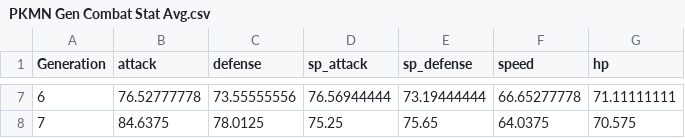
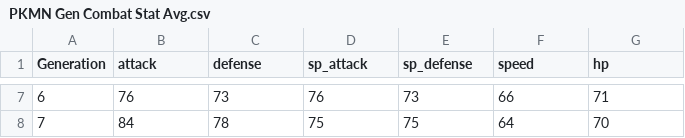
Before and after one commit to sl100/pokemon_vis.github.io, a CSV file: PKMN Gen Combat Stat Avg.csv, drawn as a sheet; only a part is shown, gaps mark what is left out; the diff covers the shown part only.

Commit message:
Update PKMN Gen Combat Stat Avg.csv

```diff
--- a/PKMN Gen Combat Stat Avg.csv
+++ b/PKMN Gen Combat Stat Avg.csv
@@ -7,2 +7,2 @@ Generation,attack,defense,sp_attack,sp_defense,speed,hp
-6,76.52777778,73.55555556,76.56944444,73.19444444,66.65277778,71.11111111
-7,84.6375,78.0125,75.25,75.65,64.0375,70.575
+6,76,73,76,73,66,71
+7,84,78,75,75,64,70
```
Also changed, not shown: 30 edited cells elsewhere in this file.
